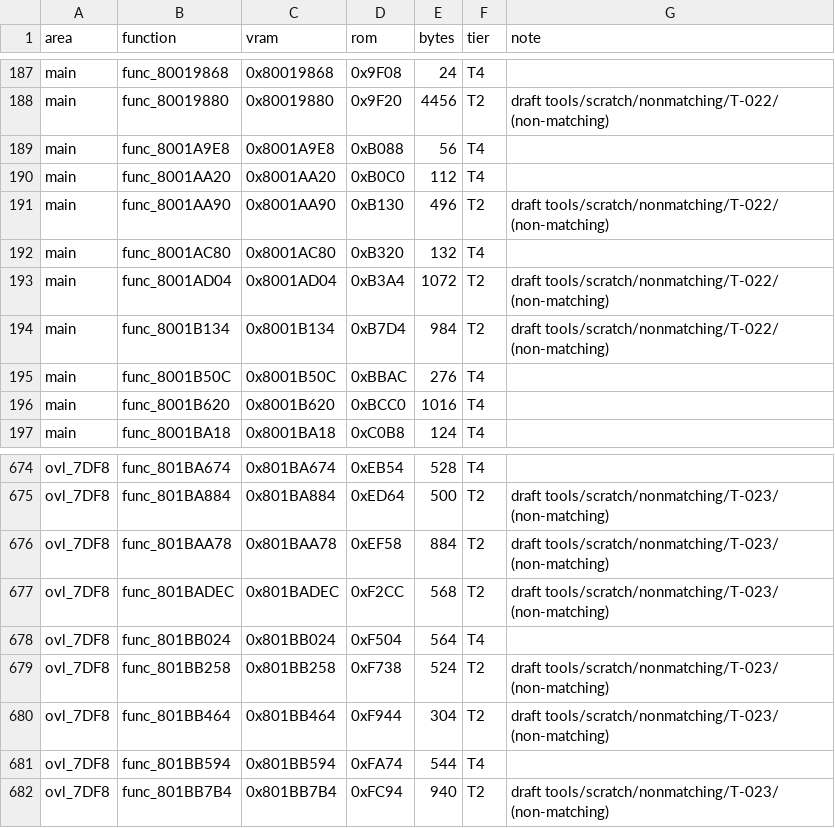
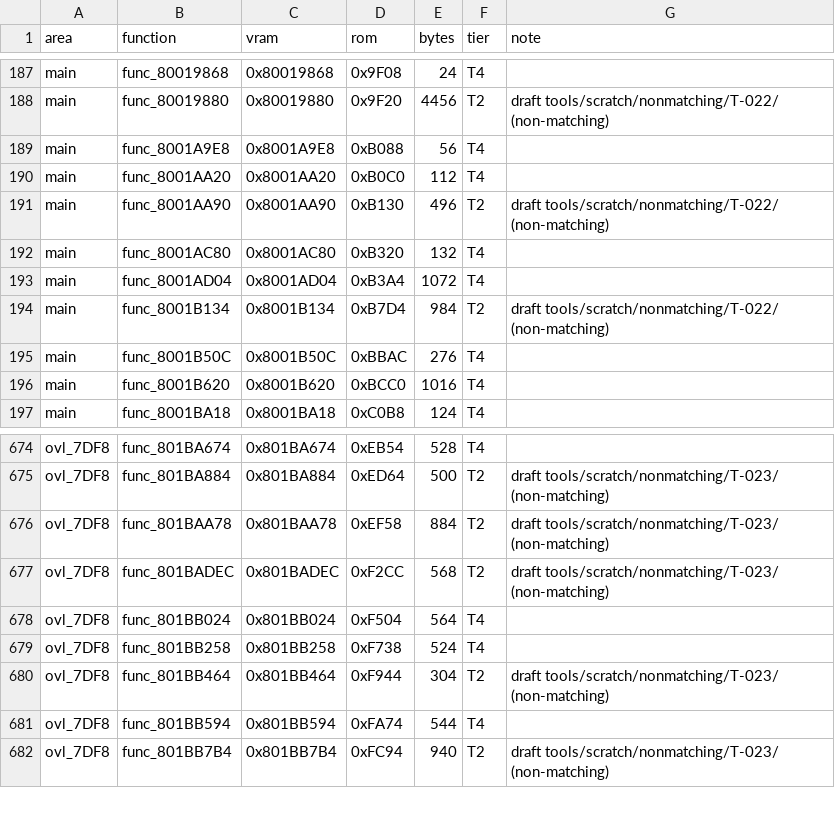
Before and after one commit to RodrigoTR04/killer-instinct-gold-n64, a CSV file: docs/functions.csv, drawn as a sheet; only a part is shown, gaps mark what is left out.

```diff
--- a/docs/functions.csv
+++ b/docs/functions.csv
@@ -192,3 +192,3 @@ main,func_8001AA90,0x8001AA90,0xB130,496,T2,draft tools/scratch/nonmatching/T-02
 main,func_8001AC80,0x8001AC80,0xB320,132,T4,
-main,func_8001AD04,0x8001AD04,0xB3A4,1072,T2,draft tools/scratch/nonmatching/T-022/ (non-matching)
+main,func_8001AD04,0x8001AD04,0xB3A4,1072,T4,
 main,func_8001B134,0x8001B134,0xB7D4,984,T2,draft tools/scratch/nonmatching/T-022/ (non-matching)
@@ -678,3 +678,3 @@ ovl_7DF8,func_801BADEC,0x801BADEC,0xF2CC,568,T2,draft tools/scratch/nonmatching/
 ovl_7DF8,func_801BB024,0x801BB024,0xF504,564,T4,
-ovl_7DF8,func_801BB258,0x801BB258,0xF738,524,T2,draft tools/scratch/nonmatching/T-023/ (non-matching)
+ovl_7DF8,func_801BB258,0x801BB258,0xF738,524,T4,
 ovl_7DF8,func_801BB464,0x801BB464,0xF944,304,T2,draft tools/scratch/nonmatching/T-023/ (non-matching)
```
Also changed, not shown: tools/progress/status.csv, 16 other files.
